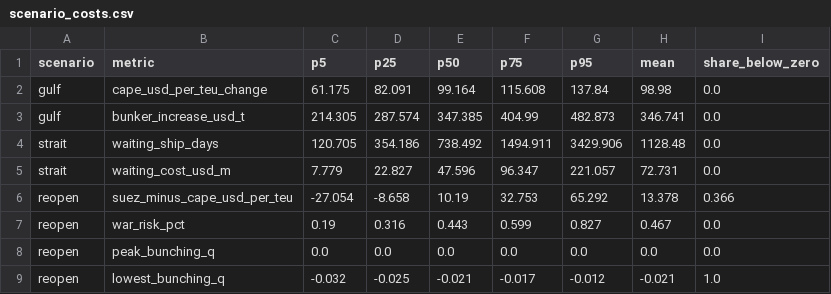
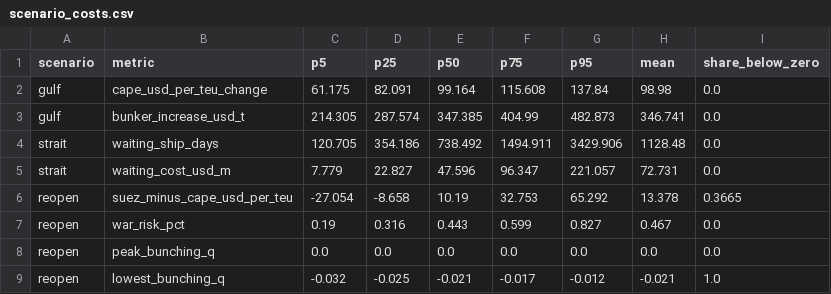
Before and after one commit to LUOaini1213/sg-logistics-resilience-monitor, a CSV file: outputs/maritime/scenario_costs.csv, drawn as a sheet.

```diff
--- a/outputs/maritime/scenario_costs.csv
+++ b/outputs/maritime/scenario_costs.csv
@@ -5,3 +5,3 @@ strait,waiting_ship_days,120.705,354.186,738.492,1494.911,3429.906,1128.48,0.0
 strait,waiting_cost_usd_m,7.779,22.827,47.596,96.347,221.057,72.731,0.0
-reopen,suez_minus_cape_usd_per_teu,-27.054,-8.658,10.19,32.753,65.292,13.378,0.366
+reopen,suez_minus_cape_usd_per_teu,-27.054,-8.658,10.19,32.753,65.292,13.378,0.3665
 reopen,war_risk_pct,0.19,0.316,0.443,0.599,0.827,0.467,0.0
```
Also changed, not shown: outputs/maritime/scenario_ladder.csv, 18 other files.
